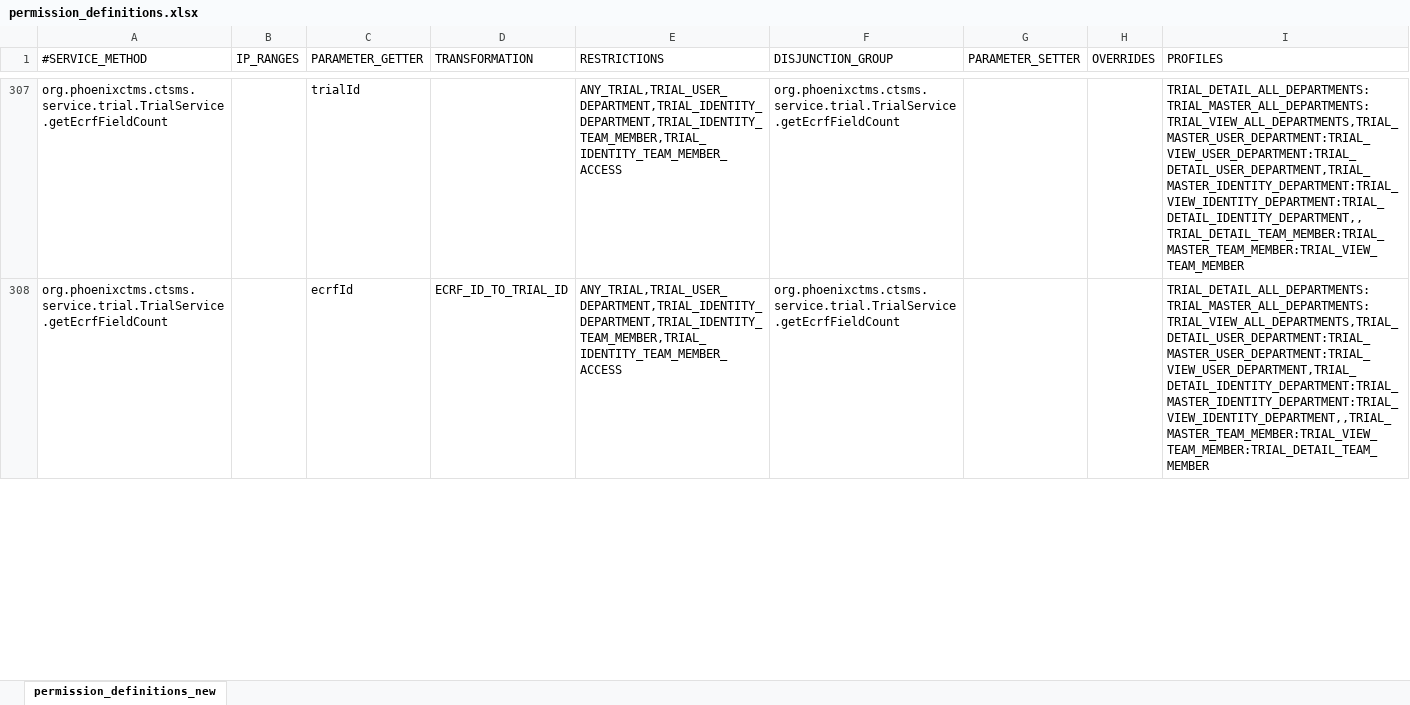
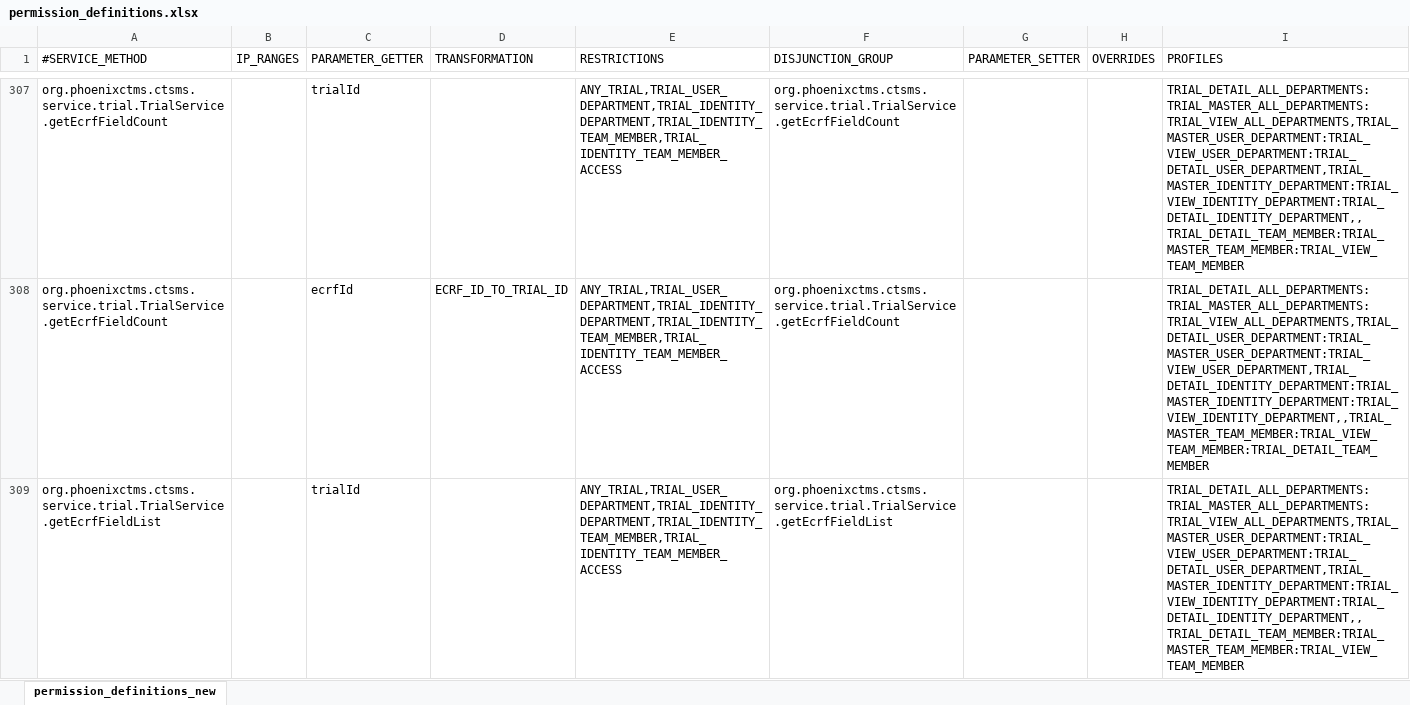
Before and after one commit to rkrenn/master-data, an Excel workbook: permission_definitions.xlsx, sheet permission_definitions_new, drawn as a sheet; only a part is shown, gaps mark what is left out; values as stored, in another font and other column widths than the file's, no borders; the diff covers the shown part only; the diff names each change by its address in the sheet, - before the commit and + after, or states it on an @@ line.

Commit message:
fix getEcrfFieldList permissions

```diff
--- a/permission_definitions.xlsx (sheet permission_definitions_new)
+++ b/permission_definitions.xlsx (sheet permission_definitions_new)
+row 309: org.phoenixctms.ctsms.service.trial.TrialService.getEcrfFieldList |  | trialId |  | ANY_TRIAL,TRIAL_USER_DEPARTMENT,TRIAL_IDENTITY_DEPARTMENT,TRIAL_IDENTITY_TEAM_MEMBER,TRIAL_IDENTITY_TEAM_MEMBER_ACCESS | org.phoenixctms.ctsms.service.trial.TrialService.getEcrfFieldList |  |  | TRIAL_DETAIL_ALL_DEPARTMENTS:TRIAL_MASTER_ALL_DEPARTMENTS:TRIAL_VIEW_ALL_DEPARTMENTS,TRIAL_MASTER_USER_DEPARTMENT:TRIAL_VIEW_USER_DEPARTMENT:TRIAL_DETAIL_USER_DEPARTMENT,TRIAL_MASTER_IDENTITY_DEPARTMENT:TRIAL_VIEW_IDENTITY_DEPARTMENT:TRIAL_DETAIL_IDENTITY_DEPARTMENT,,TRIAL_DETAIL_TEAM_MEMBER:TRIAL_MASTER_TEAM_MEMBER:TRIAL_VIEW_TEAM_MEMBER
```
Also changed, not shown: 1 edited cell elsewhere in this sheet, 1 other file.
